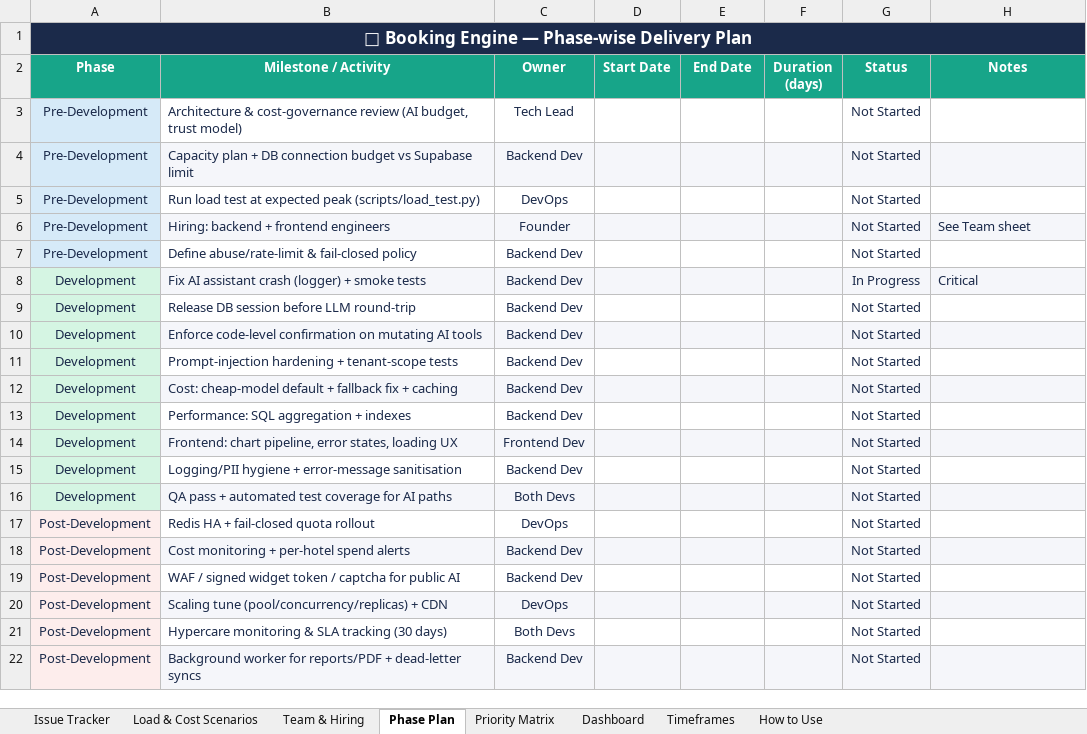
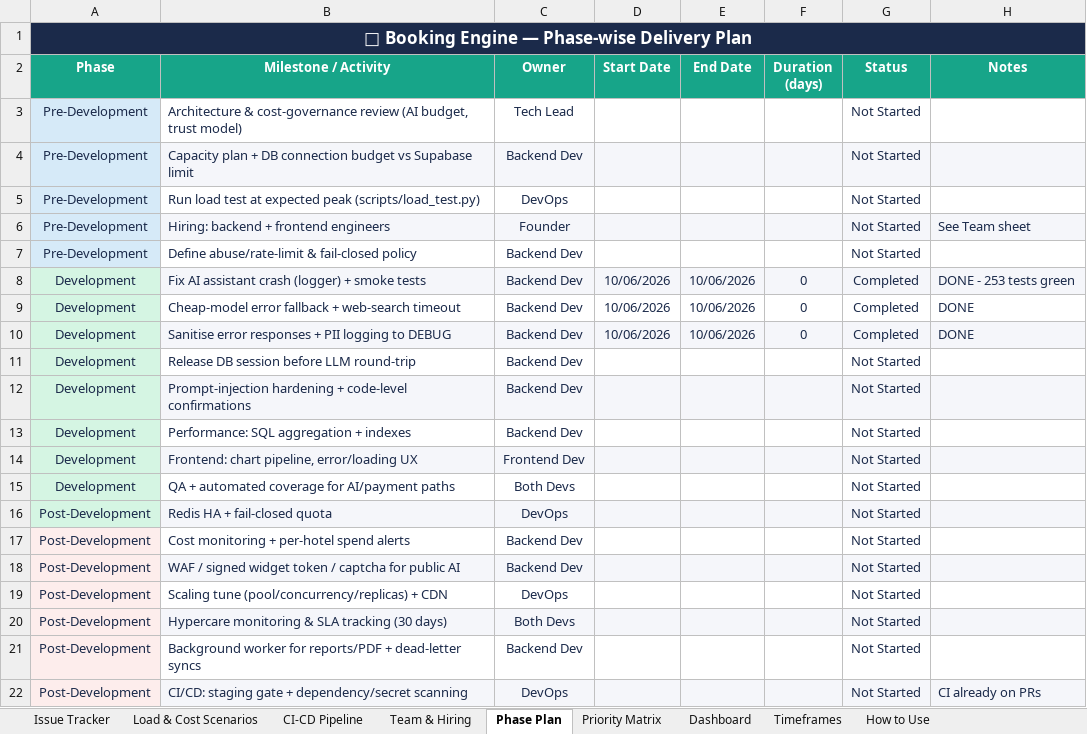
Before and after one commit to ToufiqQureshi/ai-based_booking-engine, an Excel workbook: docs/Hotel_Booking_Engine_Issue_Tracker_FILLED.xlsx, sheet Phase Plan, drawn as a sheet; values as stored, in another font and other column widths than the file's, no borders; removed rows and columns are numbered as before the commit, all else as after; the diff names each change by its address in the sheet, - before the commit and + after, or states it on an @@ line.

```diff
--- a/docs/Hotel_Booking_Engine_Issue_Tracker_FILLED.xlsx (sheet Phase Plan)
+++ b/docs/Hotel_Booking_Engine_Issue_Tracker_FILLED.xlsx (sheet Phase Plan)
+sheet tab: CI-CD Pipeline
-D8 (Start Date): (empty)
+D8 (Start Date): 10/06/2026
-E8 (End Date): (empty)
+E8 (End Date): 10/06/2026
-F8 (Duration (days)): (empty)
+F8 (Duration (days)): 0
-G8 (Status): In Progress
+G8 (Status): Completed
-H8 (Notes): Critical
+H8 (Notes): DONE - 253 tests green
+row 9: Development | Cheap-model error fallback + web-search timeout | Backend Dev | 10/06/2026 | 10/06/2026 | 0 | Completed | DONE
+row 10: Development | Sanitise error responses + PII logging to DEBUG | Backend Dev | 10/06/2026 | 10/06/2026 | 0 | Completed | DONE
-row 10: Development | Enforce code-level confirmation on mutating AI tools | Backend Dev |  |  |  | Not Started
-B12 (Milestone / Activity): …hardening + tenant-scope tests
+B12 (Milestone / Activity): …hardening + code-level confirmations
-B12:H12 fill: none
+B12:H12 fill: #F5F6FA
-row 12: Development | Cost: cheap-model default + fallback fix + caching | Backend Dev |  |  |  | Not Started
-B14 (Milestone / Activity): …chart pipeline, error states, loading UX
+B14 (Milestone / Activity): …chart pipeline, error/loading UX
-row 15: Development | Logging/PII hygiene + error-message sanitisation | Backend Dev |  |  |  | Not Started
-B15 (Milestone / Activity): QA pass + automated test coverage for AI paths
+B15 (Milestone / Activity): QA + automated coverage for AI/payment paths
-B15:H15 fill: #F5F6FA
+B15:H15 fill: none
-A16 fill: #FDEDEC
+A16 fill: #D5F5E3
-B16 (Milestone / Activity): Redis HA + fail-closed quota rollout
+B16 (Milestone / Activity): Redis HA + fail-closed quota
-B16:H16 fill: none
+B16:H16 fill: #F5F6FA
-B17:H17 fill: #F5F6FA
+B17:H17 fill: none
-B18:H18 fill: none
+B18:H18 fill: #F5F6FA
-B19:H19 fill: #F5F6FA
+B19:H19 fill: none
-B20:H20 fill: none
+B20:H20 fill: #F5F6FA
-B21:H21 fill: #F5F6FA
+B21:H21 fill: none
+row 22: Post-Development | CI/CD: staging gate + dependency/secret scanning | DevOps |  |  |  | Not Started | CI already on PRs
```
Also changed, not shown: sheet Issue Tracker, sheet Load & Cost Scenarios, sheet Timeframes, sheet Team & Hiring, sheet Priority Matrix, 8 other files.
